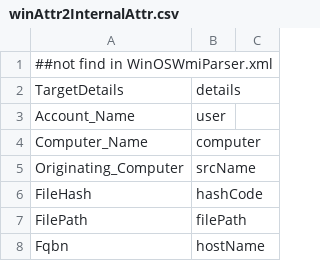
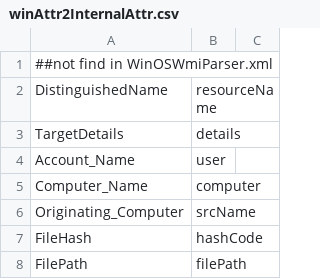
Before and after one commit to FortiSIEM/pySigma-backend-fortisiem, a CSV file: tools/config/winAttr2InternalAttr.csv, drawn as a sheet; only a part is shown; the shorter side is filled out with more unchanged rows.

```diff
--- a/tools/config/winAttr2InternalAttr.csv
+++ b/tools/config/winAttr2InternalAttr.csv
@@ -1,2 +1,3 @@
 ##not find in WinOSWmiParser.xml
+DistinguishedName,resourceName
 TargetDetails,details
```
Also changed, not shown: tools/config/WinCode2ET.csv, 3 other files.
